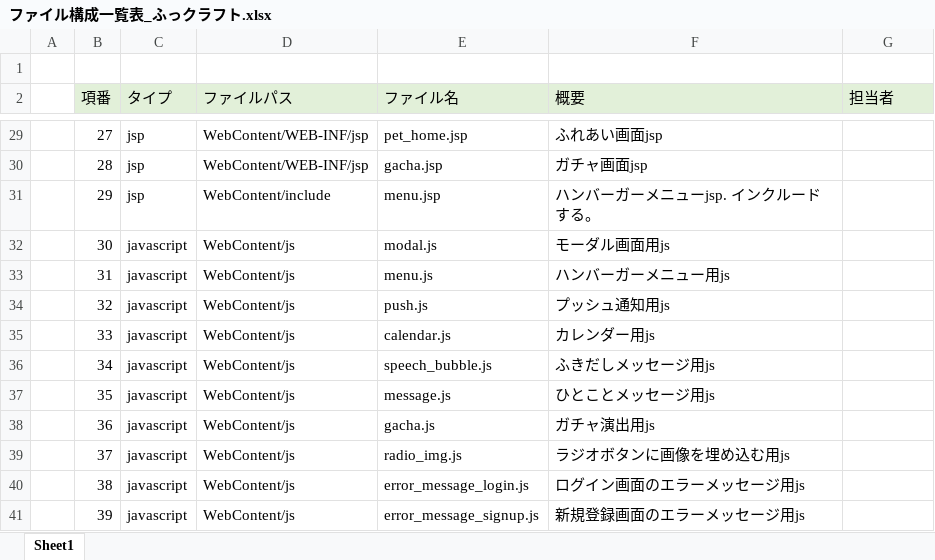
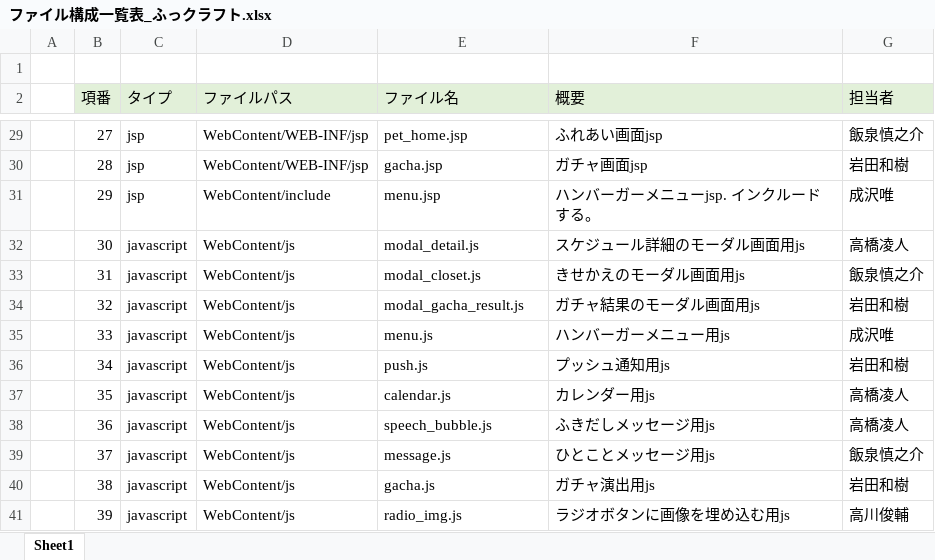
Before and after one commit to dojo2023/E-3, an Excel workbook: doc/3_内部設計/ファイル構成一覧表_ふっクラフト.xlsx, sheet Sheet1, drawn as a sheet; only a part is shown, gaps mark what is left out; values as stored, in another font and other column widths than the file's, no borders; the diff covers the shown part only; the diff names each change by its address in the sheet, - before the commit and + after, or states it on an @@ line.

```diff
--- a/doc/3_内部設計/ファイル構成一覧表_ふっクラフト.xlsx (sheet Sheet1)
+++ b/doc/3_内部設計/ファイル構成一覧表_ふっクラフト.xlsx (sheet Sheet1)
-G29 (担当者): (empty)
+G29 (担当者): 飯泉慎之介
-G30 (担当者): (empty)
+G30 (担当者): 岩田和樹
-G31 (担当者): (empty)
+G31 (担当者): 成沢唯
-E32 (ファイル名): modal.js
+E32 (ファイル名): modal_detail.js
-F32 (概要): モーダル画面用js
+F32 (概要): スケジュール詳細のモーダル画面用js
-G32 (担当者): (empty)
+G32 (担当者): 高橋凌人
-E33 (ファイル名): menu.js
+E33 (ファイル名): modal_closet.js
-F33 (概要): ハンバーガーメニュー用js
+F33 (概要): きせかえのモーダル画面用js
-G33 (担当者): (empty)
+G33 (担当者): 飯泉慎之介
-E34 (ファイル名): push.js
+E34 (ファイル名): modal_gacha_result.js
-F34 (概要): プッシュ通知用js
+F34 (概要): ガチャ結果のモーダル画面用js
-G34 (担当者): (empty)
+G34 (担当者): 岩田和樹
-E35 (ファイル名): calendar.js
+E35 (ファイル名): menu.js
-F35 (概要): カレンダー用js
+F35 (概要): ハンバーガーメニュー用js
-G35 (担当者): (empty)
+G35 (担当者): 成沢唯
-E36 (ファイル名): speech_bubble.js
+E36 (ファイル名): push.js
-F36 (概要): ふきだしメッセージ用js
+F36 (概要): プッシュ通知用js
-G36 (担当者): (empty)
+G36 (担当者): 岩田和樹
-E37 (ファイル名): message.js
+E37 (ファイル名): calendar.js
-F37 (概要): ひとことメッセージ用js
+F37 (概要): カレンダー用js
-G37:G38 (担当者): (empty)
+G37:G38 (担当者): 高橋凌人
-E38 (ファイル名): gacha.js
+E38 (ファイル名): speech_bubble.js
-F38 (概要): ガチャ演出用js
+F38 (概要): ふきだしメッセージ用js
-E39 (ファイル名): radio_img.js
+E39 (ファイル名): message.js
-F39 (概要): ラジオボタンに画像を埋め込む用js
+F39 (概要): ひとことメッセージ用js
-G39 (担当者): (empty)
+G39 (担当者): 飯泉慎之介
-E40 (ファイル名): error_message_login.js
+E40 (ファイル名): gacha.js
-F40 (概要): ログイン画面のエラーメッセージ用js
+F40 (概要): ガチャ演出用js
-G40 (担当者): (empty)
+G40 (担当者): 岩田和樹
-E41 (ファイル名): error_message_signup.js
+E41 (ファイル名): radio_img.js
-F41 (概要): 新規登録画面のエラーメッセージ用js
+F41 (概要): ラジオボタンに画像を埋め込む用js
-G41 (担当者): (empty)
+G41 (担当者): 高川俊輔
```
Also changed, not shown: 2 added rows, 394 edited cells and row numbers in column A elsewhere in this sheet.
